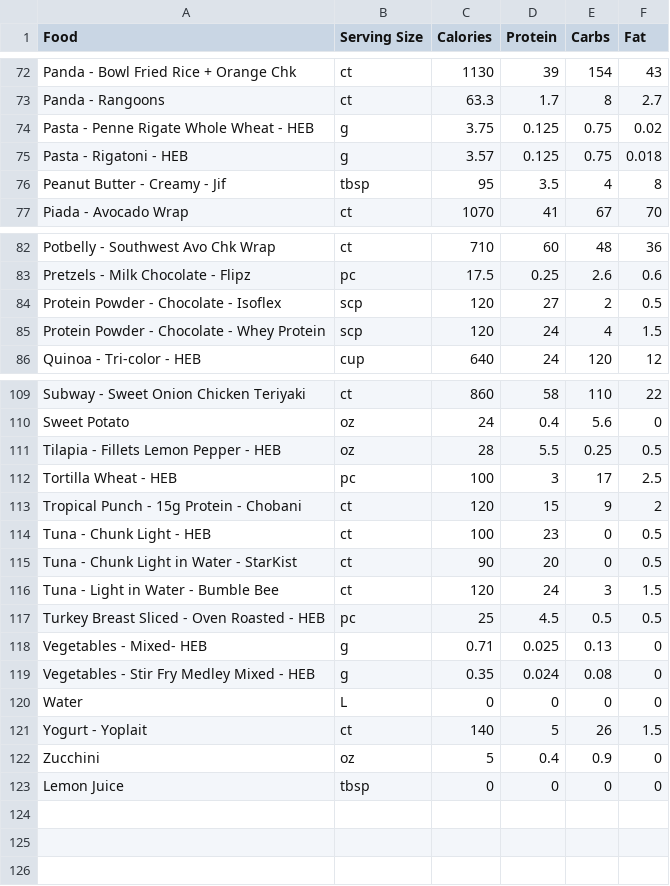
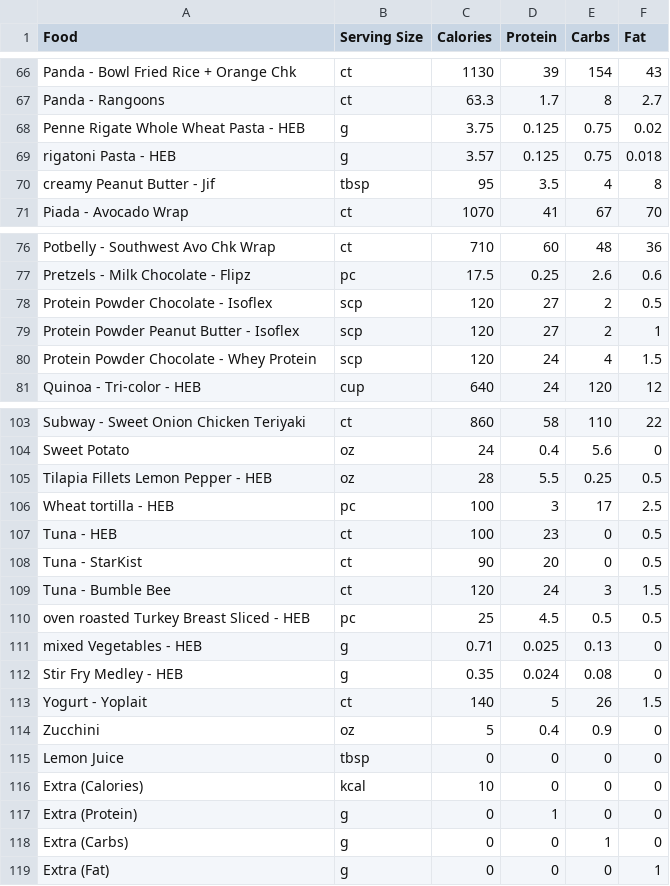
Before and after one commit to nadimyounes111-del/macros, a CSV file: foods.csv, drawn as a sheet; only a part is shown, gaps mark what is left out; the diff covers the shown part only.

```diff
--- a/foods.csv
+++ b/foods.csv
@@ -73,5 +67,5 @@ Panda - Bowl Fried Rice + Orange Chk,ct,1130,39,154,43
 Panda - Rangoons,ct,63.3,1.7,8,2.7
-Pasta - Penne Rigate Whole Wheat - HEB,g,3.75,0.125,0.75,0.02
-Pasta - Rigatoni - HEB,g,3.57,0.125,0.75,0.018
-Peanut Butter - Creamy - Jif,tbsp,95,3.5,4,8
+Penne Rigate Whole Wheat Pasta - HEB,g,3.75,0.125,0.75,0.02
+rigatoni Pasta - HEB,g,3.57,0.125,0.75,0.018
+creamy Peanut Butter - Jif,tbsp,95,3.5,4,8
 Piada - Avocado Wrap,ct,1070,41,67,70
@@ -83,4 +77,5 @@ Potbelly - Southwest Avo Chk Wrap,ct,710,60,48,36
 Pretzels - Milk Chocolate - Flipz,pc,17.5,0.25,2.6,0.6
-Protein Powder - Chocolate - Isoflex,scp,120,27,2,0.5
-Protein Powder - Chocolate - Whey Protein,scp,120,24,4,1.5
+Protein Powder Chocolate - Isoflex,scp,120,27,2,0.5
+Protein Powder Peanut Butter - Isoflex,scp,120,27,2,1
+Protein Powder Chocolate - Whey Protein,scp,120,24,4,1.5
 Quinoa - Tri-color - HEB,cup,640,24,120,12
@@ -110,12 +104,10 @@ Subway - Sweet Onion Chicken Teriyaki,ct,860,58,110,22
 Sweet Potato,oz,24,0.4,5.6,0
-Tilapia - Fillets Lemon Pepper - HEB,oz,28,5.5,0.25,0.5
-Tortilla Wheat - HEB,pc,100,3,17,2.5
-Tropical Punch - 15g Protein - Chobani,ct,120,15,9,2
-Tuna - Chunk Light - HEB,ct,100,23,0,0.5
-Tuna - Chunk Light in Water - StarKist,ct,90,20,0,0.5
-Tuna - Light in Water - Bumble Bee,ct,120,24,3,1.5
-Turkey Breast Sliced - Oven Roasted - HEB,pc,25,4.5,0.5,0.5
-Vegetables - Mixed- HEB,g,0.71,0.025,0.13,0
-Vegetables - Stir Fry Medley Mixed - HEB,g,0.35,0.024,0.08,0
-Water,L,0,0,0,0
+Tilapia Fillets Lemon Pepper - HEB,oz,28,5.5,0.25,0.5
+Wheat tortilla - HEB,pc,100,3,17,2.5
+Tuna - HEB,ct,100,23,0,0.5
+Tuna - StarKist,ct,90,20,0,0.5
+Tuna - Bumble Bee,ct,120,24,3,1.5
+oven roasted Turkey Breast Sliced - HEB,pc,25,4.5,0.5,0.5
+mixed Vegetables - HEB,g,0.71,0.025,0.13,0
+Stir Fry Medley - HEB,g,0.35,0.024,0.08,0
 Yogurt - Yoplait,ct,140,5,26,1.5
@@ -123 +115,5 @@ Zucchini,oz,5,0.4,0.9,0
 Lemon Juice,tbsp,0,0,0,0
+Extra (Calories),kcal,10,0,0,0
+Extra (Protein),g,0,1,0,0
+Extra (Carbs),g,0,0,1,0
+Extra (Fat),g,0,0,0,1
```
Also changed, not shown: 7 removed rows and 52 edited cells elsewhere in this file, 3 other files.
